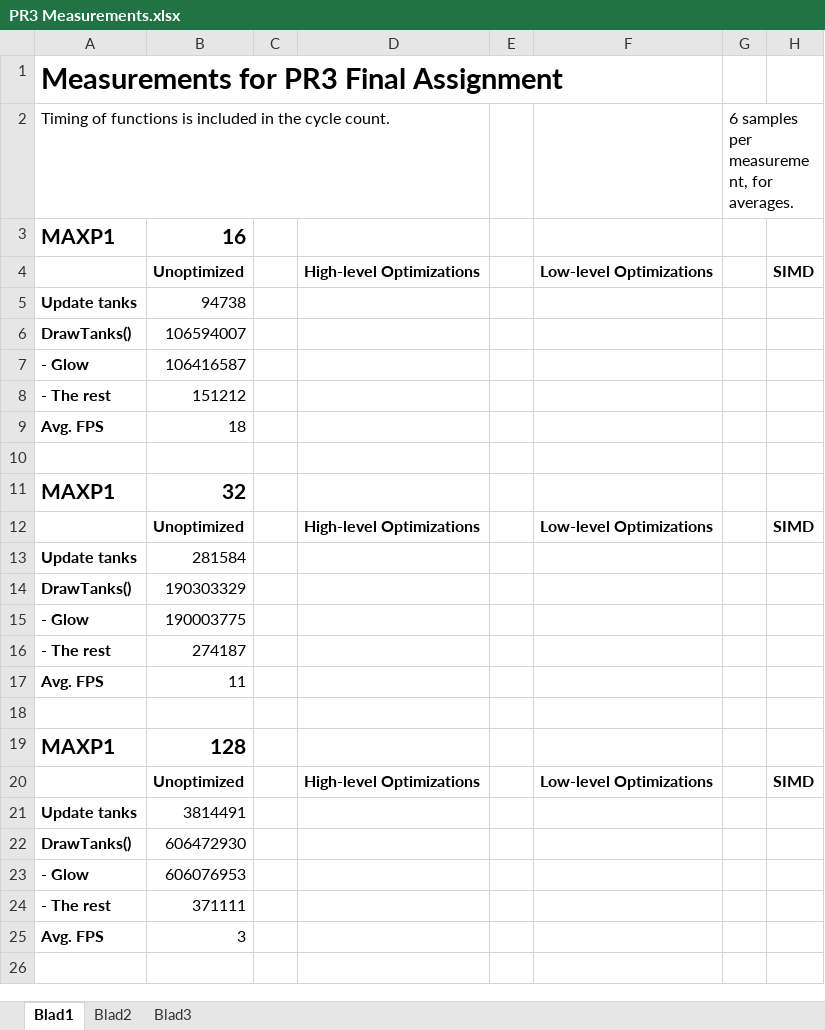
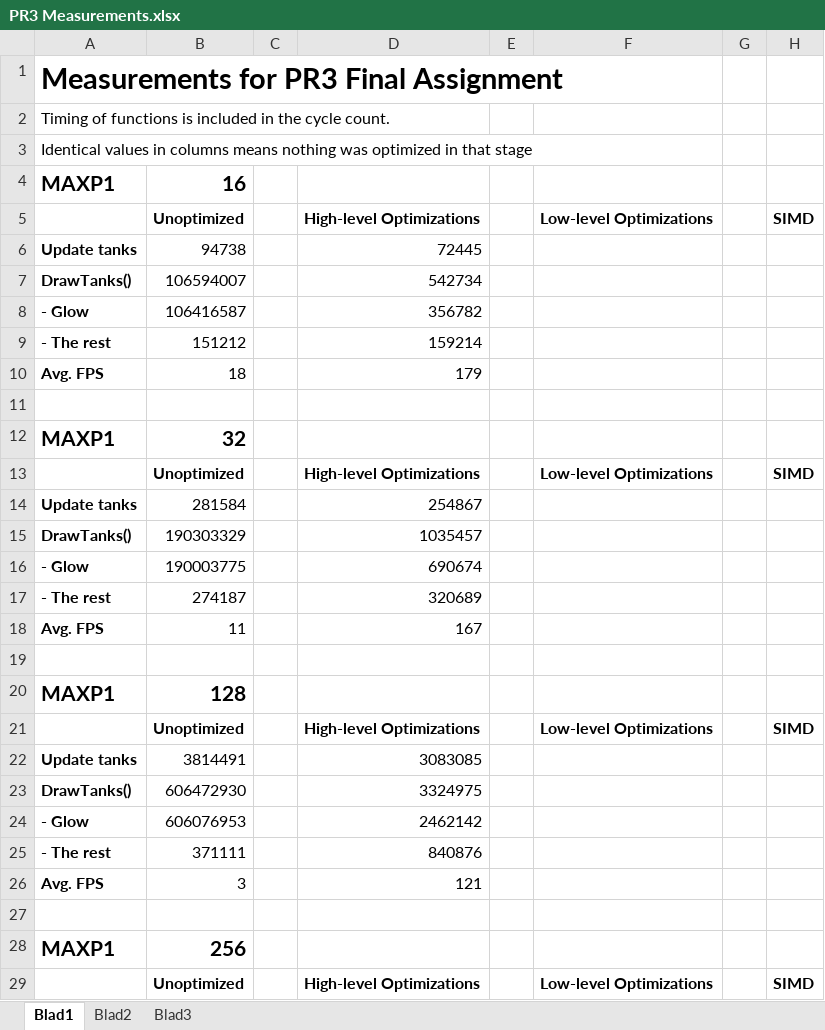
Before and after one commit to EricPolman/pr3-final-assignment-rts, an Excel workbook: Report/PR3 Measurements.xlsx, sheet Blad1, drawn as a sheet; only a part is shown; values as stored, in another font and other column widths than the file's, no borders; addresses are those after the commit; the diff covers the shown part only; the diff names each change by its address in the sheet, - before the commit and + after, or states it on an @@ line.

Commit message:
Reverted optimizations to do better timings

```diff
--- a/Report/PR3 Measurements.xlsx (sheet Blad1)
+++ b/Report/PR3 Measurements.xlsx (sheet Blad1)
-G2: 6 samples per measurement, for averages.
+G2: (empty)
+row 3: Identical values in columns means nothing was optimized in that stage
-D6: (empty)
+D6: 72445
-D7: (empty)
+D7: 542734
-D8: (empty)
+D8: 356782
-D9: (empty)
+D9: 159214
-D10: (empty)
+D10: 179
-D14: (empty)
+D14: 254867
-D15: (empty)
+D15: 1035457
-D16: (empty)
+D16: 690674
-D17: (empty)
+D17: 320689
-D18: (empty)
+D18: 167
-D22: (empty)
+D22: 3083085
-D23: (empty)
+D23: 3324975
-D24: (empty)
+D24: 2462142
-D25: (empty)
+D25: 840876
-D26: (empty)
+D26: 121
+row 28: MAXP1 | 256
+row 29:  | Unoptimized |  | High-level Optimizations |  | Low-level Optimizations |  | SIMD
```
Also changed, not shown: 9 added rows, 2 edited cells and cell formats elsewhere in this sheet, 5 other files.
